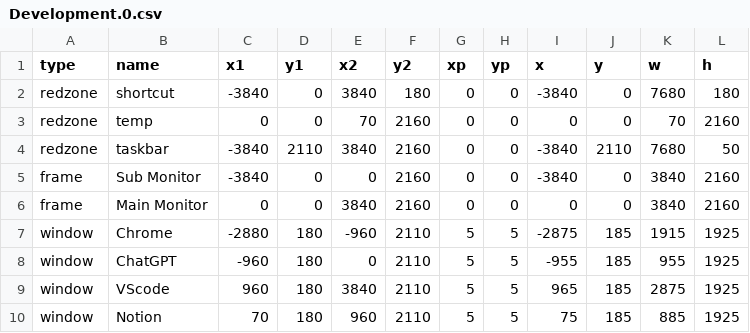
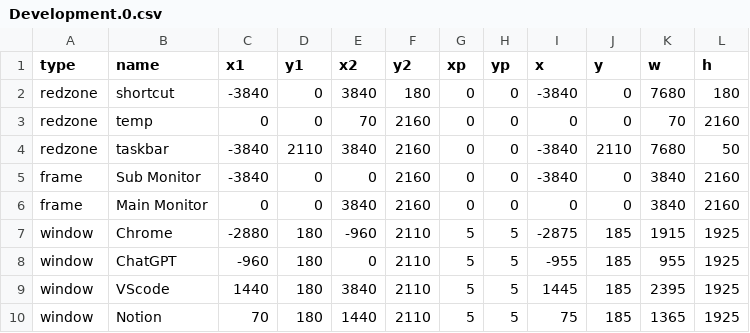
Before and after one commit to vele-mrs/TKA_000096, a CSV file: data/WorkSpace/Development.0.csv, drawn as a sheet.

```diff
--- a/data/WorkSpace/Development.0.csv
+++ b/data/WorkSpace/Development.0.csv
@@ -8,3 +8,3 @@ window,Chrome,-2880,180,-960,2110,5,5,-2875,185,1915,1925
 window,ChatGPT,-960,180,0,2110,5,5,-955,185,955,1925
-window,VScode,960,180,3840,2110,5,5,965,185,2875,1925
-window,Notion,70,180,960,2110,5,5,75,185,885,1925
+window,VScode,1440,180,3840,2110,5,5,1445,185,2395,1925
+window,Notion,70,180,1440,2110,5,5,75,185,1365,1925
```
Also changed, not shown: 1 other file.
